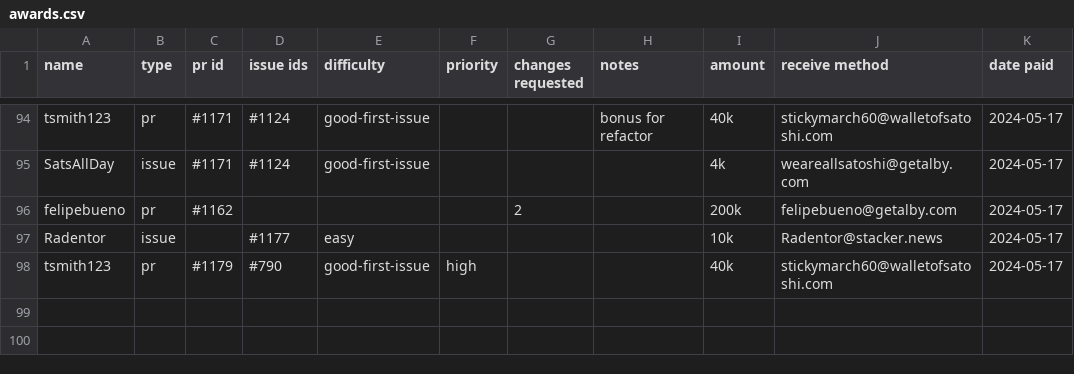
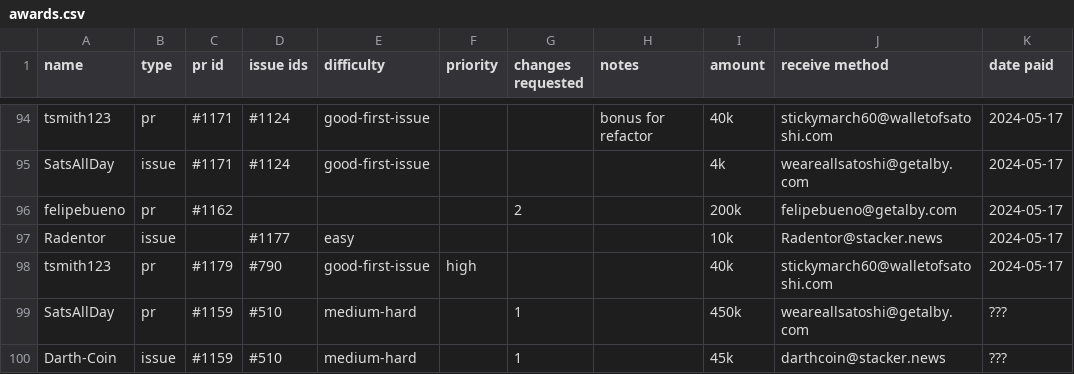
Before and after one commit to stackernews/stacker.news, a CSV file: awards.csv, drawn as a sheet; only a part is shown, gaps mark what is left out; the diff names each change by its address in the sheet, - before the commit and + after, or states it on an @@ line.

Commit message:
Update awards.csv

```diff
--- a/awards.csv
+++ b/awards.csv
+row 99: SatsAllDay | pr | #1159 | #510 | medium-hard |  | 1 |  | 450k | weareallsatoshi@getalby.com | ???
+row 100: Darth-Coin | issue | #1159 | #510 | medium-hard |  | 1 |  | 45k | darthcoin@stacker.news | ???
```
